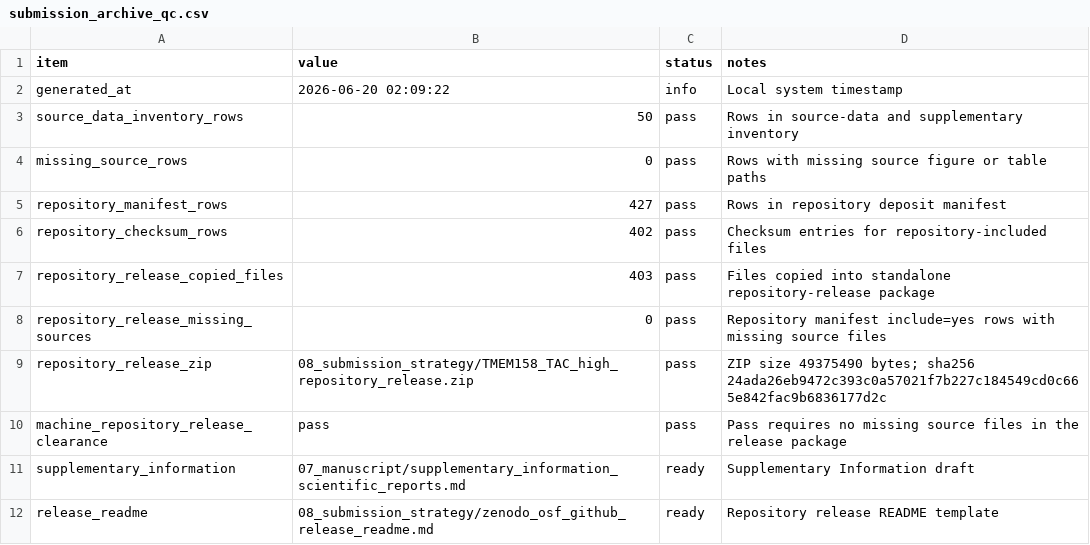
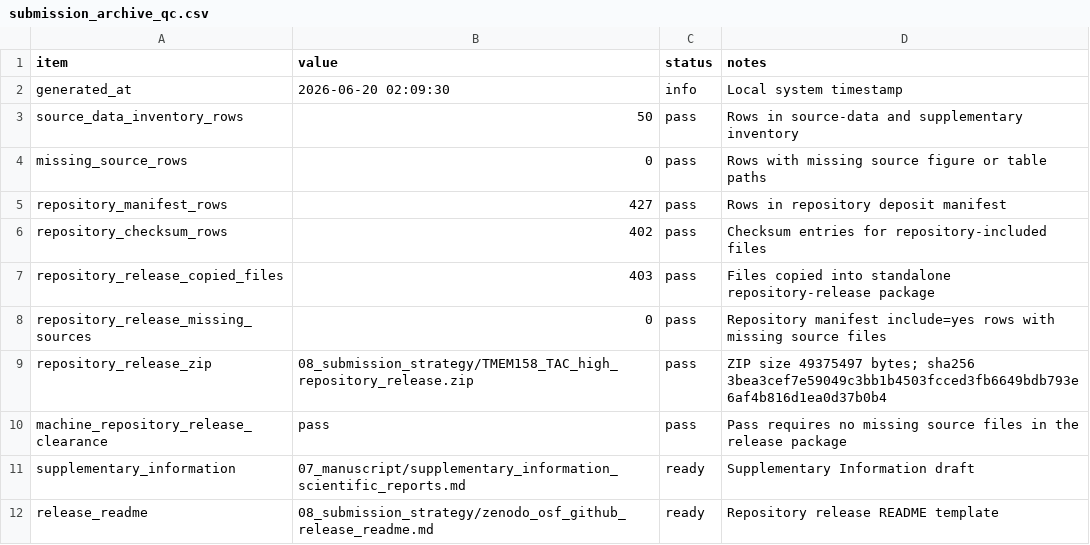
Before and after one commit to afa-cloud/TMEM158_CaUPR_ESCC, a CSV file: TMEM158_CaUPR_ESCC/04_results/qc/submission_archive_qc.csv, drawn as a sheet.

```diff
--- a/TMEM158_CaUPR_ESCC/04_results/qc/submission_archive_qc.csv
+++ b/TMEM158_CaUPR_ESCC/04_results/qc/submission_archive_qc.csv
@@ -1,3 +1,3 @@
 item,value,status,notes
-generated_at,2026-06-20 02:09:22,info,Local system timestamp
+generated_at,2026-06-20 02:09:30,info,Local system timestamp
 source_data_inventory_rows,50,pass,Rows in source-data and supplementary inventory
@@ -8,3 +8,3 @@ repository_release_copied_files,403,pass,Files copied into standalone repository
 repository_release_missing_sources,0,pass,Repository manifest include=yes rows with missing source files
-repository_release_zip,08_submission_strategy/TMEM158_TAC_high_repository_release.zip,pass,ZIP size 49375490 bytes; sha256 24ada26eb9472c393c0a57021f7b227c184549cd0c665e842fac9b6836177d2c
+repository_release_zip,08_submission_strategy/TMEM158_TAC_high_repository_release.zip,pass,ZIP size 49375497 bytes; sha256 3bea3cef7e59049c3bb1b4503fcced3fb6649bdb793e6af4b816d1ea0d37b0b4
 machine_repository_release_clearance,pass,pass,Pass requires no missing source files in the release package
```
Also changed, not shown: TMEM158_CaUPR_ESCC/06_tables/scientific_reports_submission_file_manifest.csv, repository_release_package_manifest.csv, 26 other files.
